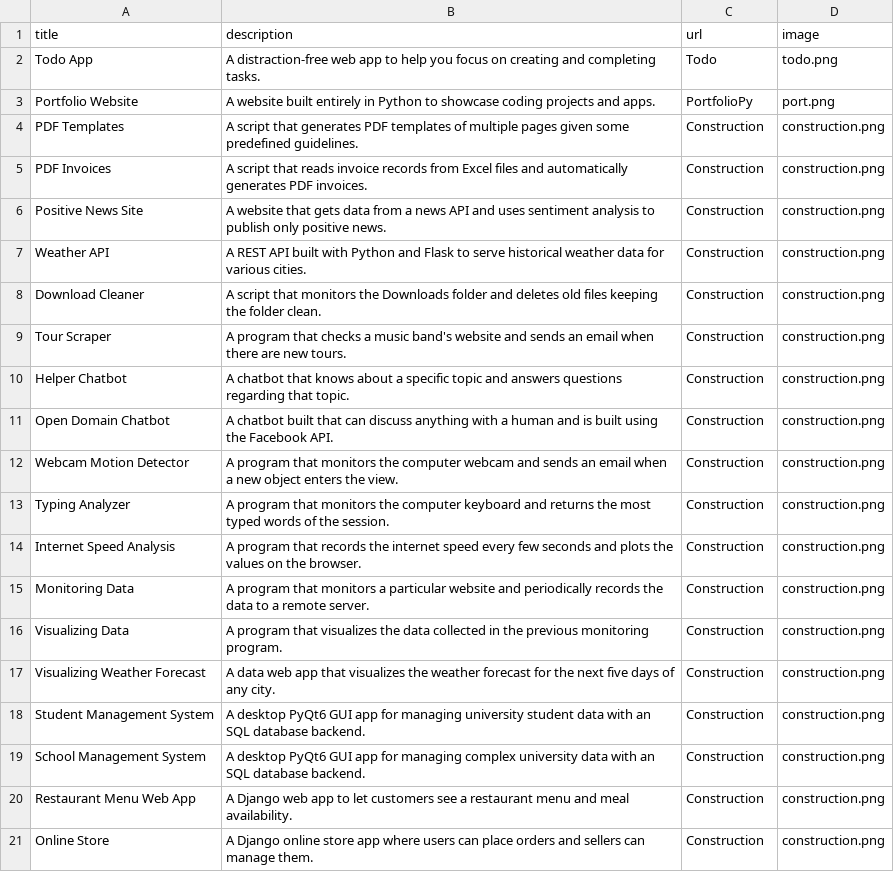
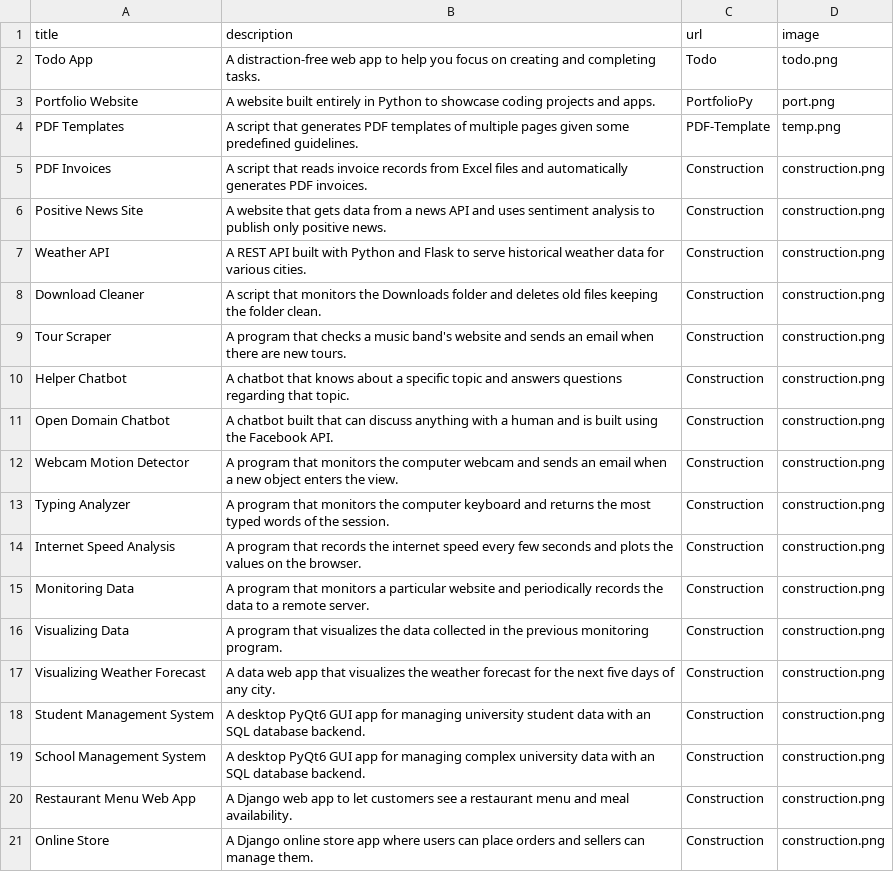
Before and after one commit to Kotsucoder/PortfolioPy, a CSV file: data.csv, drawn as a sheet.

Commit message:
Add PDF Templates

```diff
--- a/data.csv
+++ b/data.csv
@@ -3,3 +3,3 @@ Todo App;A distraction-free web app to help you focus on creating and completing
 Portfolio Website;A website built entirely in Python to showcase coding projects and apps.;PortfolioPy;port.png
-PDF Templates;A script that generates PDF templates of multiple pages given some predefined guidelines.;Construction;construction.png
+PDF Templates;A script that generates PDF templates of multiple pages given some predefined guidelines.;PDF-Template;temp.png
 PDF Invoices;A script that reads invoice records from Excel files and automatically generates PDF invoices.;Construction;construction.png
```
Also changed, not shown: 1 other file.
